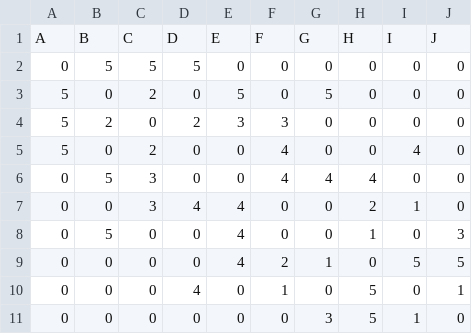
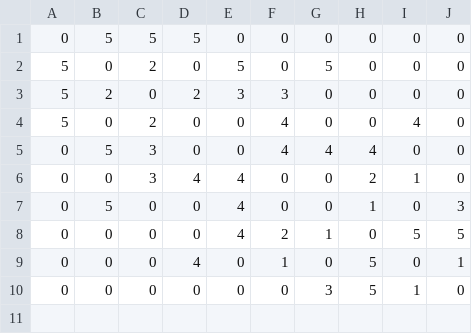
Before and after one commit to miguel-antoons/shortest_path_algorithm, a CSV file: csv/graph44.csv, drawn as a sheet; the diff names each change by its address in the sheet, - before the commit and + after, or states it on an @@ line.

```diff
--- a/csv/graph44.csv
+++ b/csv/graph44.csv
-row 1: A | B | C | D | E | F | G | H | I | J
```
Also changed, not shown: 2 other files.
